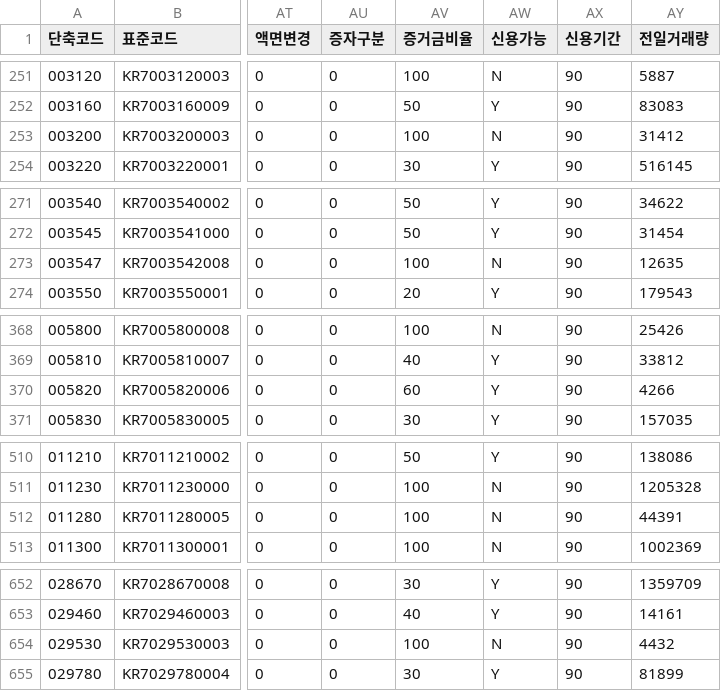
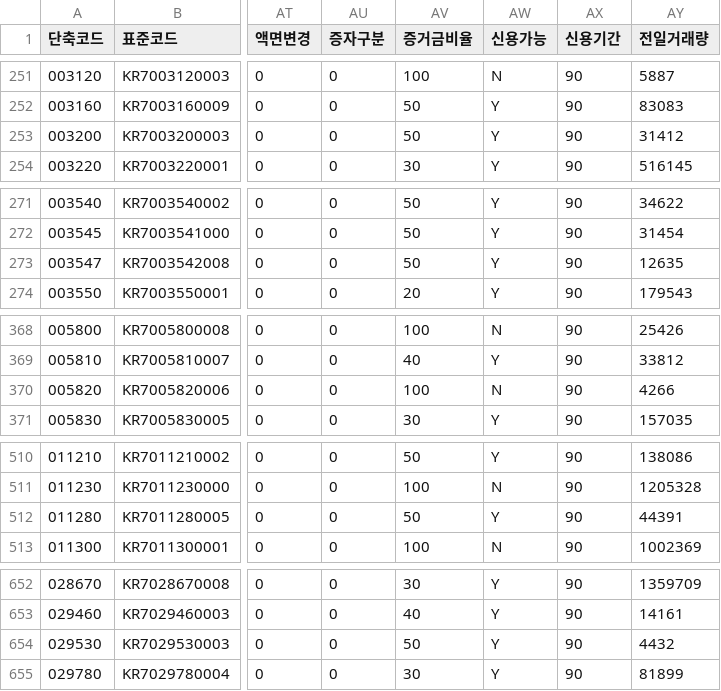
Before and after one commit to paca94/stock-info, a CSV file: info/kospi_code.csv, drawn as a sheet; only a part is shown, gaps mark what is left out; the diff covers the shown part only; the diff names each change by its address in the sheet, - before the commit and + after, or states it on an @@ line.

```diff
--- a/info/kospi_code.csv
+++ b/info/kospi_code.csv
-AV253 (증거금비율): 100
+AV253 (증거금비율): 50
-AW253 (신용가능): N
+AW253 (신용가능): Y
-AV273 (증거금비율): 100
+AV273 (증거금비율): 50
-AW273 (신용가능): N
+AW273 (신용가능): Y
-AV370 (증거금비율): 60
+AV370 (증거금비율): 100
-AW370 (신용가능): Y
+AW370 (신용가능): N
-AV512 (증거금비율): 100
+AV512 (증거금비율): 50
-AW512 (신용가능): N
+AW512 (신용가능): Y
-AV654 (증거금비율): 100
+AV654 (증거금비율): 50
-AW654 (신용가능): N
+AW654 (신용가능): Y
```
Also changed, not shown: 61 edited cells elsewhere in this file.
